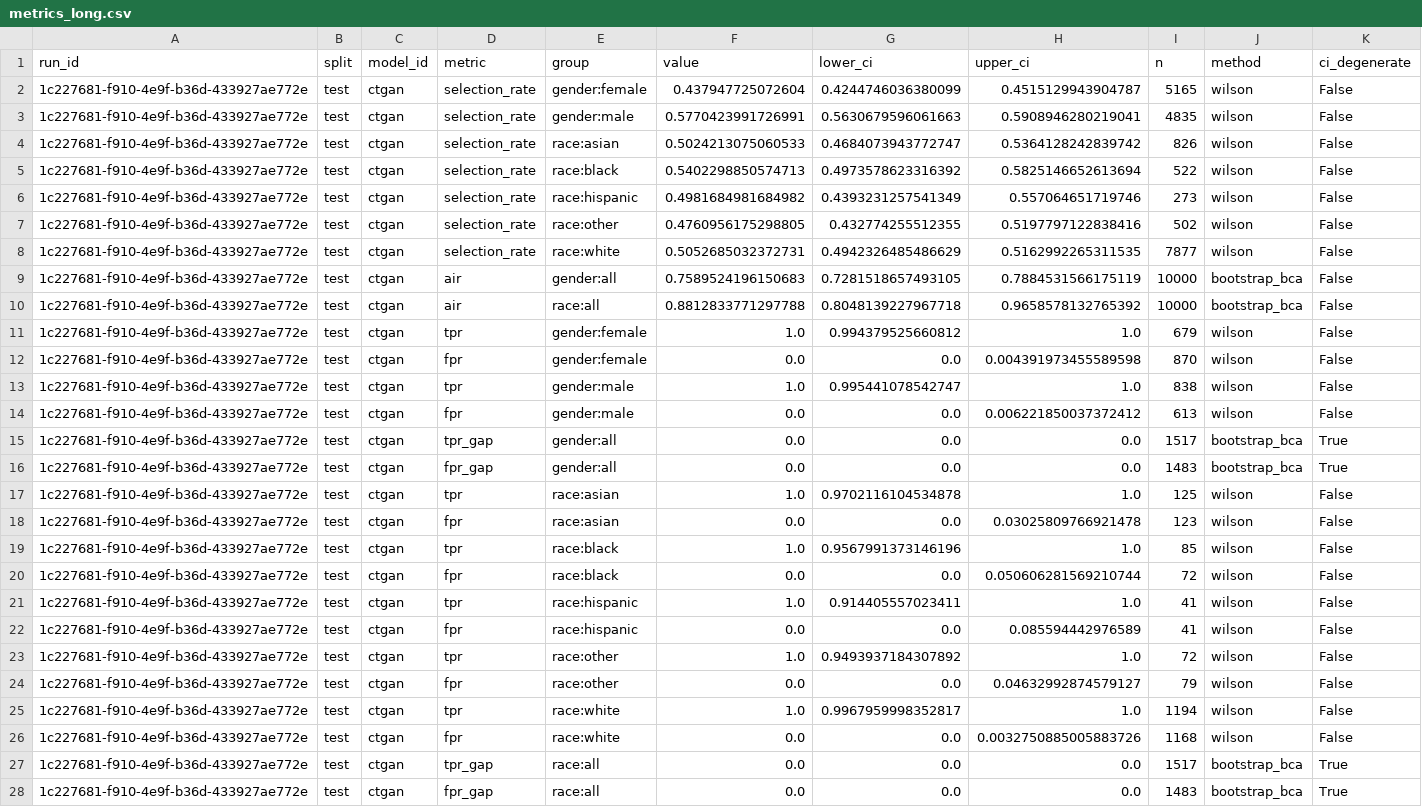
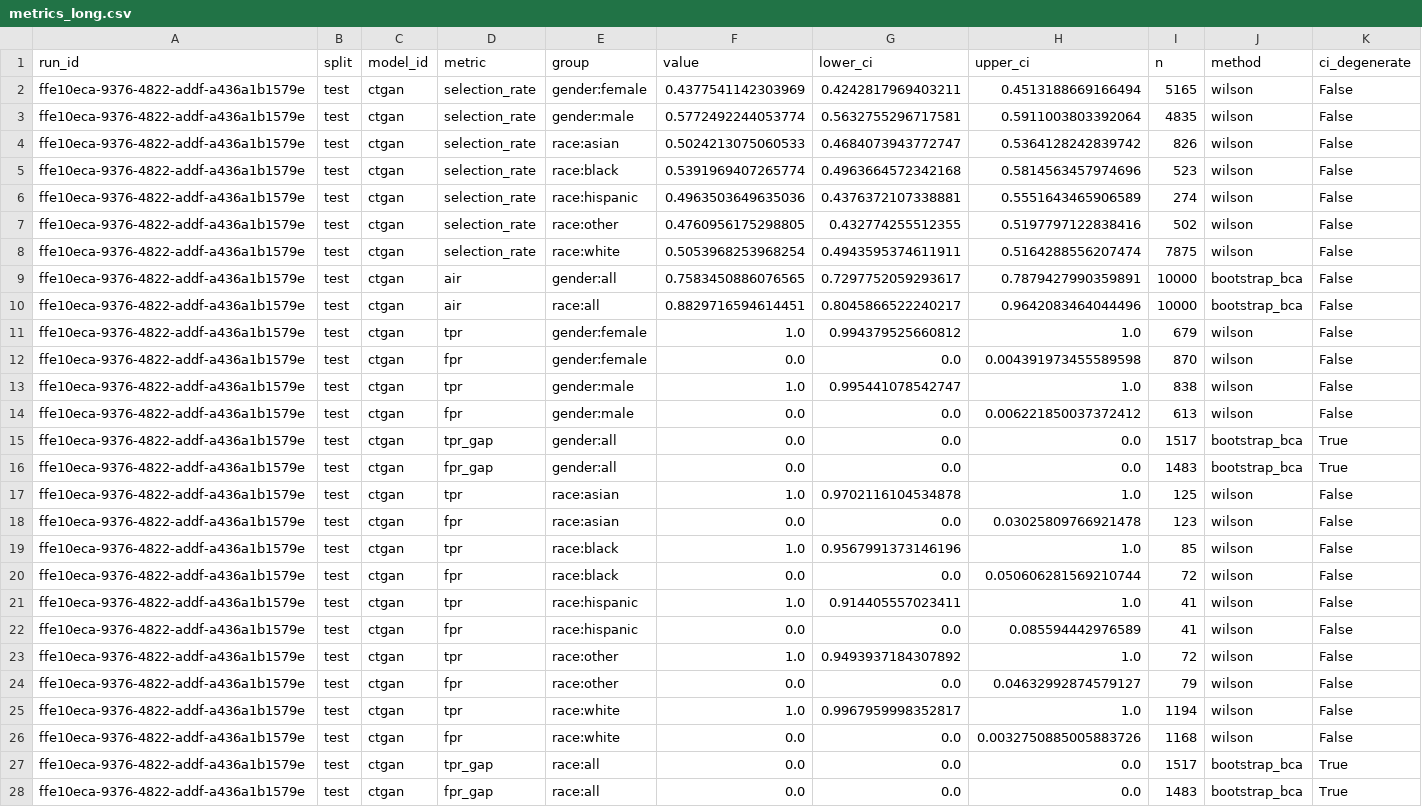
Before and after one commit to equilens-labs/fl-bsa-whitepaper, a CSV file: intake/metrics_long.csv, drawn as a sheet; the diff names each change by its address in the sheet, - before the commit and + after, or states it on an @@ line.

```diff
--- a/intake/metrics_long.csv
+++ b/intake/metrics_long.csv
-A2:A28 (run_id): 1c227681-f910-4e9f-b36d-433927ae772e
+A2:A28 (run_id): ffe10eca-9376-4822-addf-a436a1b1579e
-F2 (value): 0.437947725072604
+F2 (value): 0.4377541142303969
-G2 (lower_ci): 0.4244746036380099
+G2 (lower_ci): 0.4242817969403211
-H2 (upper_ci): 0.4515129943904787
+H2 (upper_ci): 0.4513188669166494
-F3 (value): 0.5770423991726991
+F3 (value): 0.5772492244053774
-G3 (lower_ci): 0.5630679596061663
+G3 (lower_ci): 0.5632755296717581
-H3 (upper_ci): 0.5908946280219041
+H3 (upper_ci): 0.5911003803392064
-F5 (value): 0.5402298850574713
+F5 (value): 0.5391969407265774
-G5 (lower_ci): 0.4973578623316392
+G5 (lower_ci): 0.4963664572342168
-H5 (upper_ci): 0.5825146652613694
+H5 (upper_ci): 0.5814563457974696
-I5 (n): 522
+I5 (n): 523
-F6 (value): 0.4981684981684982
+F6 (value): 0.4963503649635036
-G6 (lower_ci): 0.4393231257541349
+G6 (lower_ci): 0.4376372107338881
-H6 (upper_ci): 0.557064651719746
+H6 (upper_ci): 0.5551643465906589
-I6 (n): 273
+I6 (n): 274
-F8 (value): 0.5052685032372731
+F8 (value): 0.5053968253968254
-G8 (lower_ci): 0.4942326485486629
+G8 (lower_ci): 0.4943595374611911
-H8 (upper_ci): 0.5162992265311535
+H8 (upper_ci): 0.5164288556207474
-I8 (n): 7877
+I8 (n): 7875
-F9 (value): 0.7589524196150683
+F9 (value): 0.7583450886076565
-G9 (lower_ci): 0.7281518657493105
+G9 (lower_ci): 0.7297752059293617
-H9 (upper_ci): 0.7884531566175119
+H9 (upper_ci): 0.7879427990359891
-F10 (value): 0.8812833771297788
+F10 (value): 0.8829716594614451
-G10 (lower_ci): 0.8048139227967718
+G10 (lower_ci): 0.8045866522240217
-H10 (upper_ci): 0.9658578132765392
+H10 (upper_ci): 0.9642083464044496
```
Also changed, not shown: intake/group_confusion.csv, intake/selection_rates.csv, 31 other files.
